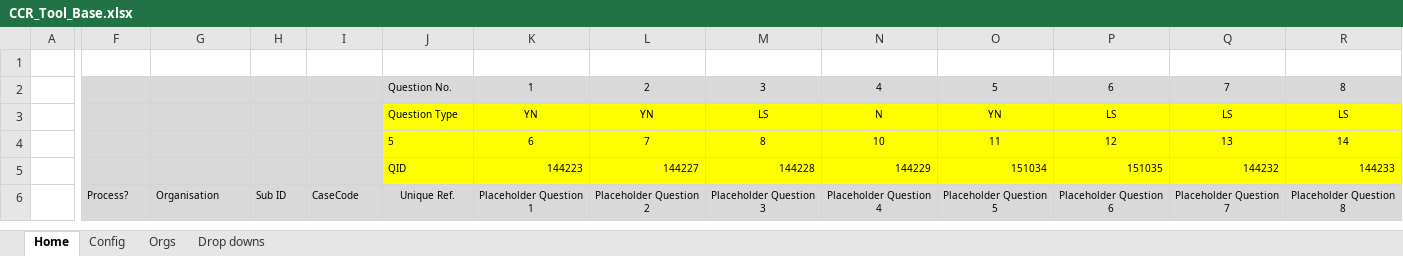
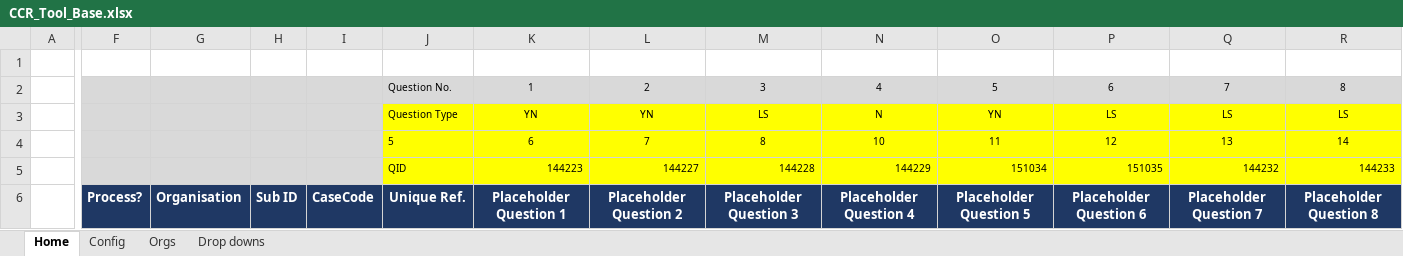
Before and after one commit to Aidan-Rawlinson/CCR_Tools, an Excel workbook: code_base/CCR_Tool_Base.xlsx, sheet Home, drawn as a sheet; only a part is shown, gaps mark what is left out; values as stored, in another font and other column widths than the file's, no borders; conditional formats not drawn; the diff covers the shown part only; the diff names each change by its address in the sheet, - before the commit and + after, or states it on an @@ line.

Commit message:
Session 10: MCP server improvements, colour palette, base workbook formatting, flow redesign
MCP server updated: read_excel now reads cell background colours and scans empty styled cells; write_excel supports in-place editing of existing files, set_background_colour opacity fix, new set_font_colour op, set_bold preserves existing font properties.

Colour palette reverse-engineered from Alex's reference tool and documented in dynamic_docs/Colour_Palette.md. CCR_Tool_Base.xlsx formatted to palette across Home, Config, and Orgs sheets.

Input file flow redesigned: single-file-path approach replaced with folder-cycling with semi-automated org/submission matching, aligning to Alex's actual code rather than his guidance document. Session plan updated to Sessions A, B, C. B1_Importer.bas flagged for rework. Static spec documents flagged as stale pending Session C update. All four dynamic docs updated.

```diff
--- a/code_base/CCR_Tool_Base.xlsx (sheet Home)
+++ b/code_base/CCR_Tool_Base.xlsx (sheet Home)
@@ F6:R6 fill: #D9D9D9 → #1F3864, bold: off → on, text colour: black → #FFFFFF, text size: larger @@
```
Also changed, not shown: cell formats elsewhere in this sheet, sheet Config, 5 other files.
